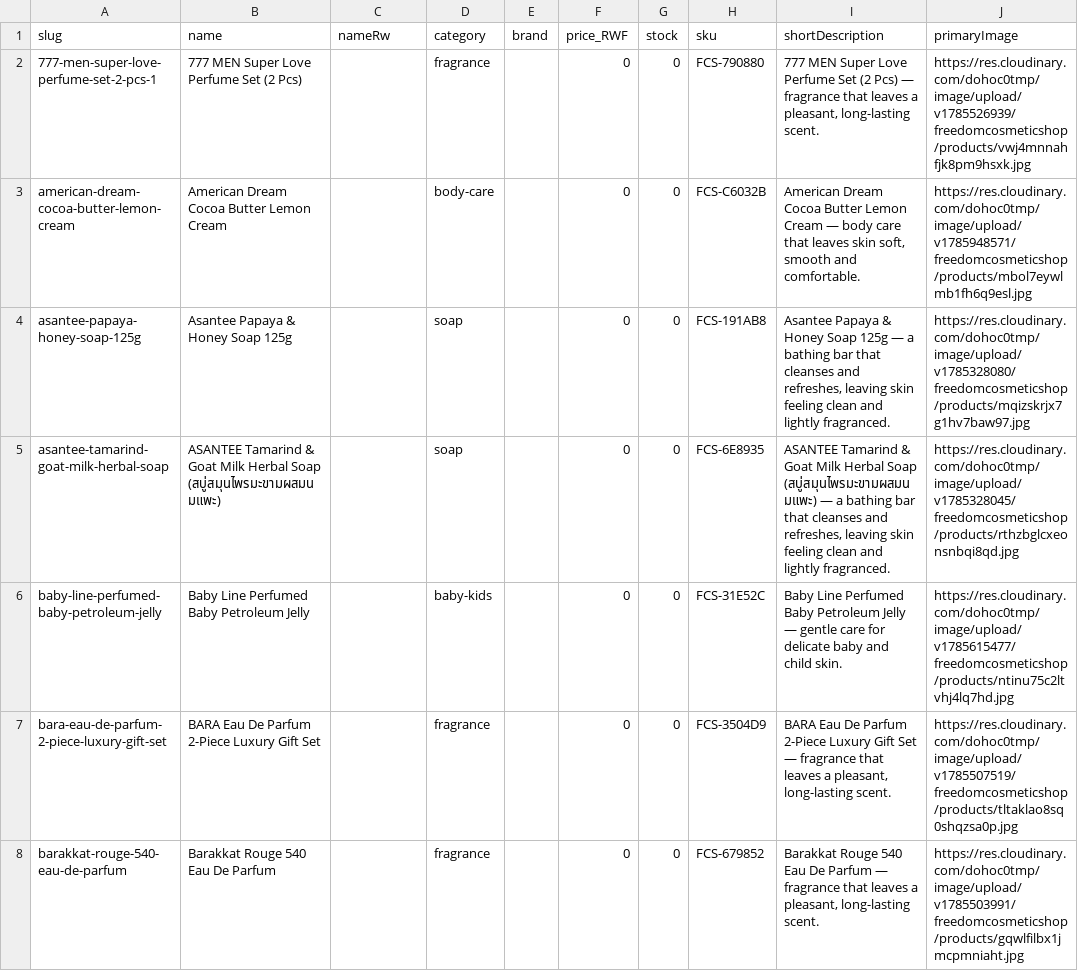
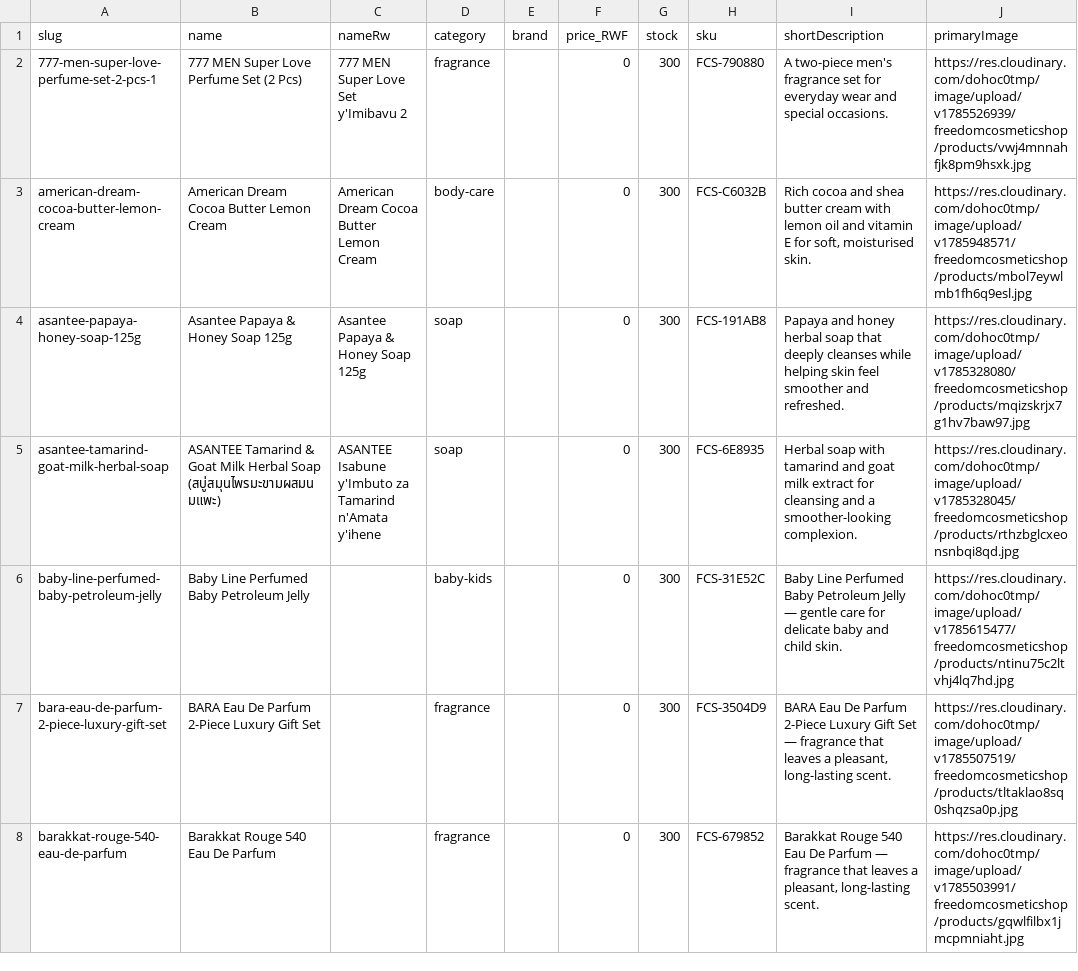
Before and after one commit to TuyishimireElissa/FreedomCosmeticShop, a CSV file: backups/catalogue-latest.csv, drawn as a sheet; only a part is shown; the diff covers the shown part only.

Commit message:
backup: catalogue after ChatGPT enrichment batch 1 (15 products)
Batch 1 of the enrichment workflow: Bismid, Dabur x2, Dettol, Egyptian
Magic serum, Veet x3, VERLORNA x3, 777 MEN, American Dream, Asantee x2.
Full bilingual content (nameRw, descriptions, INCI-style ingredients,
how-to-use, warnings, expected results, SEO keywords, USPs, WhatsApp
share text, weight). Prices, stock and images verified untouched.

```diff
--- a/backups/catalogue-latest.csv
+++ b/backups/catalogue-latest.csv
@@ -1,8 +1,8 @@
 "slug","name","nameRw","category","brand","price_RWF","stock","sku","shortDescription","primaryImage"
-"777-men-super-love-perfume-set-2-pcs-1","777 MEN Super Love Perfume Set (2 Pcs)","","fragrance","","0","0","FCS-790880","777 MEN Super Love Perfume Set (2 Pcs) — fragrance that leaves a pleasant, long-lasting scent.","https://res.cloudinary.com/dohoc0tmp/image/upload/v1785526939/freedomcosmeticshop/products/vwj4mnnahfjk8pm9hsxk.jpg"
-"american-dream-cocoa-butter-lemon-cream","American Dream Cocoa Butter Lemon Cream","","body-care","","0","0","FCS-C6032B","American Dream Cocoa Butter Lemon Cream — body care that leaves skin soft, smooth and comfortable.","https://res.cloudinary.com/dohoc0tmp/image/upload/v1785948571/freedomcosmeticshop/products/mbol7eywlmb1fh6q9esl.jpg"
-"asantee-papaya-honey-soap-125g","Asantee Papaya & Honey Soap 125g","","soap","","0","0","FCS-191AB8","Asantee Papaya & Honey Soap 125g — a bathing bar that cleanses and refreshes, leaving skin feeling clean and lightly fragranced.","https://res.cloudinary.com/dohoc0tmp/image/upload/v1785328080/freedomcosmeticshop/products/mqizskrjx7g1hv7baw97.jpg"
-"asantee-tamarind-goat-milk-herbal-soap","ASANTEE Tamarind & Goat Milk Herbal Soap (สบู่สมุนไพรมะขามผสมนมแพะ)","","soap","","0","0","FCS-6E8935","ASANTEE Tamarind & Goat Milk Herbal Soap (สบู่สมุนไพรมะขามผสมนมแพะ) — a bathing bar that cleanses and refreshes, leaving skin feeling clean and lightly fragranced.","https://res.cloudinary.com/dohoc0tmp/image/upload/v1785328045/freedomcosmeticshop/products/rthzbglcxeonsnbqi8qd.jpg"
-"baby-line-perfumed-baby-petroleum-jelly","Baby Line Perfumed Baby Petroleum Jelly","","baby-kids","","0","0","FCS-31E52C","Baby Line Perfumed Baby Petroleum Jelly — gentle care for delicate baby and child skin.","https://res.cloudinary.com/dohoc0tmp/image/upload/v1785615477/freedomcosmeticshop/products/ntinu75c2ltvhj4lq7hd.jpg"
-"bara-eau-de-parfum-2-piece-luxury-gift-set","BARA Eau De Parfum 2-Piece Luxury Gift Set","","fragrance","","0","0","FCS-3504D9","BARA Eau De Parfum 2-Piece Luxury Gift Set — fragrance that leaves a pleasant, long-lasting scent.","https://res.cloudinary.com/dohoc0tmp/image/upload/v1785507519/freedomcosmeticshop/products/tltaklao8sq0shqzsa0p.jpg"
-"barakkat-rouge-540-eau-de-parfum","Barakkat Rouge 540 Eau De Parfum","","fragrance","","0","0","FCS-679852","Barakkat Rouge 540 Eau De Parfum — fragrance that leaves a pleasant, long-lasting scent.","https://res.cloudinary.com/dohoc0tmp/image/upload/v1785503991/freedomcosmeticshop/products/gqwlfilbx1jmcpmniaht.jpg"
+"777-men-super-love-perfume-set-2-pcs-1","777 MEN Super Love Perfume Set (2 Pcs)","777 MEN Super Love Set y'Imibavu 2","fragrance","","0","300","FCS-790880","A two-piece men's fragrance set for everyday wear and special occasions.","https://res.cloudinary.com/dohoc0tmp/image/upload/v1785526939/freedomcosmeticshop/products/vwj4mnnahfjk8pm9hsxk.jpg"
+"american-dream-cocoa-butter-lemon-cream","American Dream Cocoa Butter Lemon Cream","American Dream Cocoa Butter Lemon Cream","body-care","","0","300","FCS-C6032B","Rich cocoa and shea butter cream with lemon oil and vitamin E for soft, moisturised skin.","https://res.cloudinary.com/dohoc0tmp/image/upload/v1785948571/freedomcosmeticshop/products/mbol7eywlmb1fh6q9esl.jpg"
+"asantee-papaya-honey-soap-125g","Asantee Papaya & Honey Soap 125g","Asantee Papaya & Honey Soap 125g","soap","","0","300","FCS-191AB8","Papaya and honey herbal soap that deeply cleanses while helping skin feel smoother and refreshed.","https://res.cloudinary.com/dohoc0tmp/image/upload/v1785328080/freedomcosmeticshop/products/mqizskrjx7g1hv7baw97.jpg"
+"asantee-tamarind-goat-milk-herbal-soap","ASANTEE Tamarind & Goat Milk Herbal Soap (สบู่สมุนไพรมะขามผสมนมแพะ)","ASANTEE Isabune y'Imbuto za Tamarind n'Amata y'ihene","soap","","0","300","FCS-6E8935","Herbal soap with tamarind and goat milk extract for cleansing and a smoother-looking complexion.","https://res.cloudinary.com/dohoc0tmp/image/upload/v1785328045/freedomcosmeticshop/products/rthzbglcxeonsnbqi8qd.jpg"
+"baby-line-perfumed-baby-petroleum-jelly","Baby Line Perfumed Baby Petroleum Jelly","","baby-kids","","0","300","FCS-31E52C","Baby Line Perfumed Baby Petroleum Jelly — gentle care for delicate baby and child skin.","https://res.cloudinary.com/dohoc0tmp/image/upload/v1785615477/freedomcosmeticshop/products/ntinu75c2ltvhj4lq7hd.jpg"
+"bara-eau-de-parfum-2-piece-luxury-gift-set","BARA Eau De Parfum 2-Piece Luxury Gift Set","","fragrance","","0","300","FCS-3504D9","BARA Eau De Parfum 2-Piece Luxury Gift Set — fragrance that leaves a pleasant, long-lasting scent.","https://res.cloudinary.com/dohoc0tmp/image/upload/v1785507519/freedomcosmeticshop/products/tltaklao8sq0shqzsa0p.jpg"
+"barakkat-rouge-540-eau-de-parfum","Barakkat Rouge 540 Eau De Parfum","","fragrance","","0","300","FCS-679852","Barakkat Rouge 540 Eau De Parfum — fragrance that leaves a pleasant, long-lasting scent.","https://res.cloudinary.com/dohoc0tmp/image/upload/v1785503991/freedomcosmeticshop/products/gqwlfilbx1jmcpmniaht.jpg"
```
Also changed, not shown: 122 edited cells elsewhere in this file, 1 other file.
